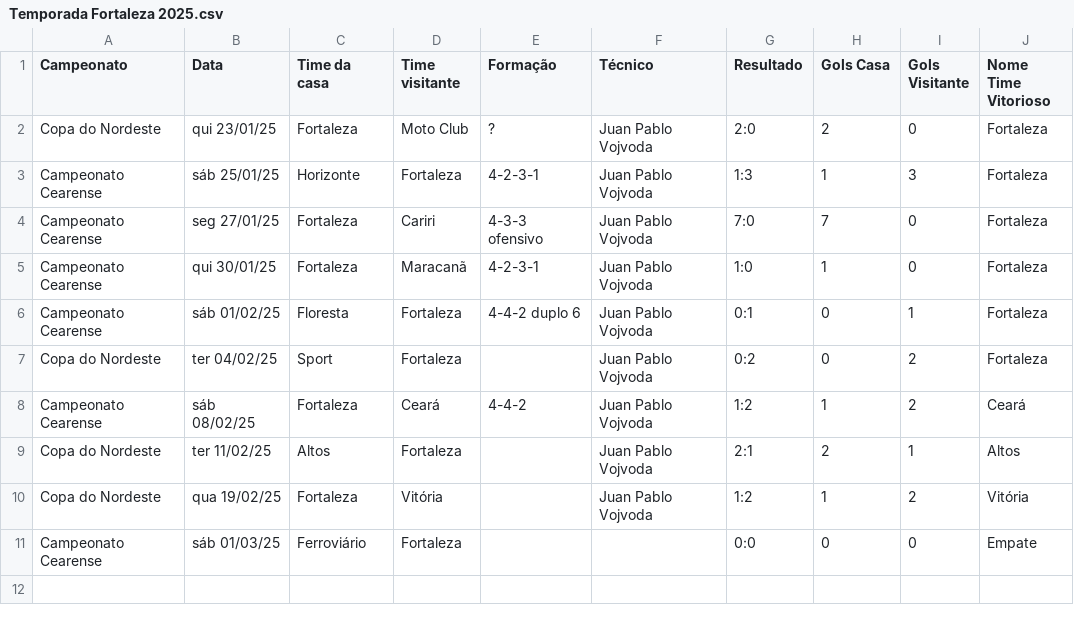
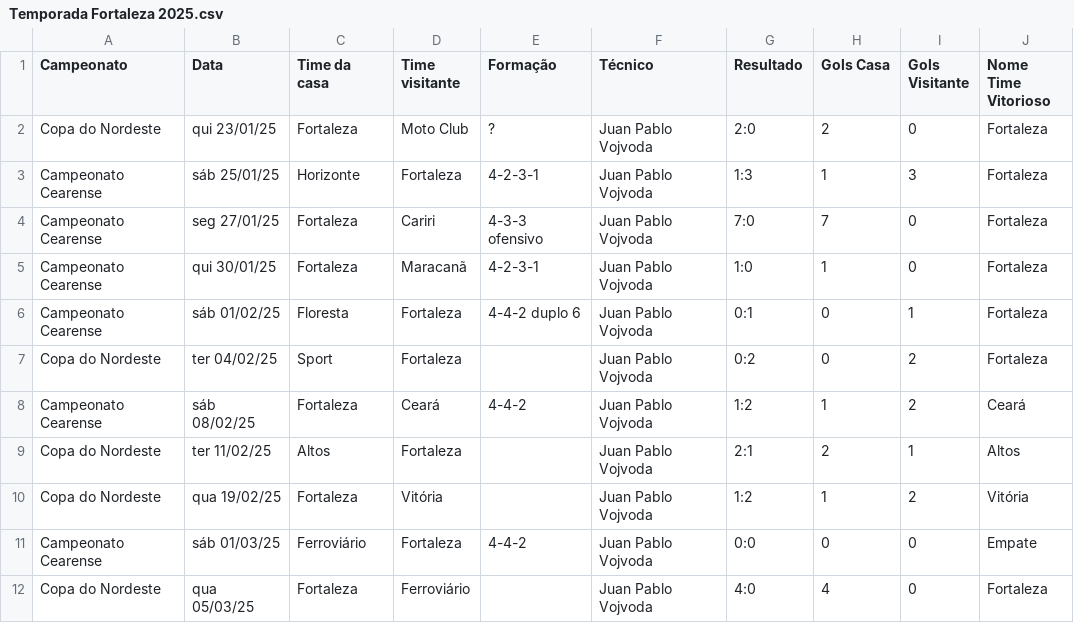
Before and after one commit to vinicius-mouzinho/Aproveitamento-Times-BR, a CSV file: data/Temporada Fortaleza 2025.csv, drawn as a sheet.

```diff
--- a/data/Temporada Fortaleza 2025.csv
+++ b/data/Temporada Fortaleza 2025.csv
@@ -10,2 +10,3 @@ Copa do Nordeste,ter 11/02/25,Altos,Fortaleza,,Juan Pablo Vojvoda,2:1,2,1,Altos
 Copa do Nordeste,qua 19/02/25,Fortaleza,Vitória,,Juan Pablo Vojvoda,1:2,1,2,Vitória
-Campeonato Cearense,sáb 01/03/25,Ferroviário,Fortaleza,,,0:0,0,0,Empate
+Campeonato Cearense,sáb 01/03/25,Ferroviário,Fortaleza,4-4-2,Juan Pablo Vojvoda,0:0,0,0,Empate
+Copa do Nordeste,qua 05/03/25,Fortaleza,Ferroviário,,Juan Pablo Vojvoda,4:0,4,0,Fortaleza
```
Also changed, not shown: data/Temporada Ceará 2025.csv, data/Temporada Corinthians 2025.csv, 6 other files.
